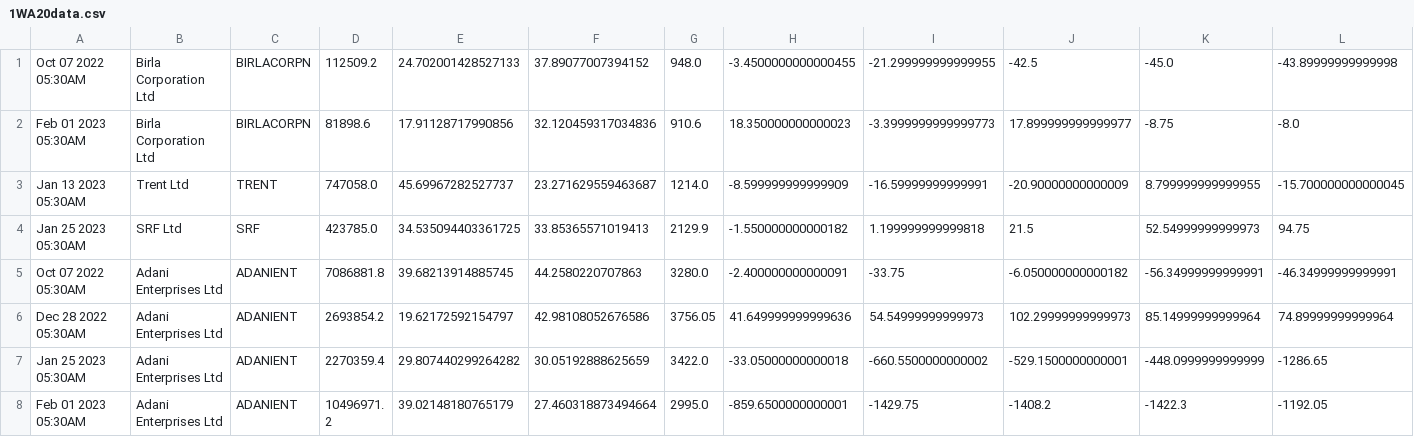
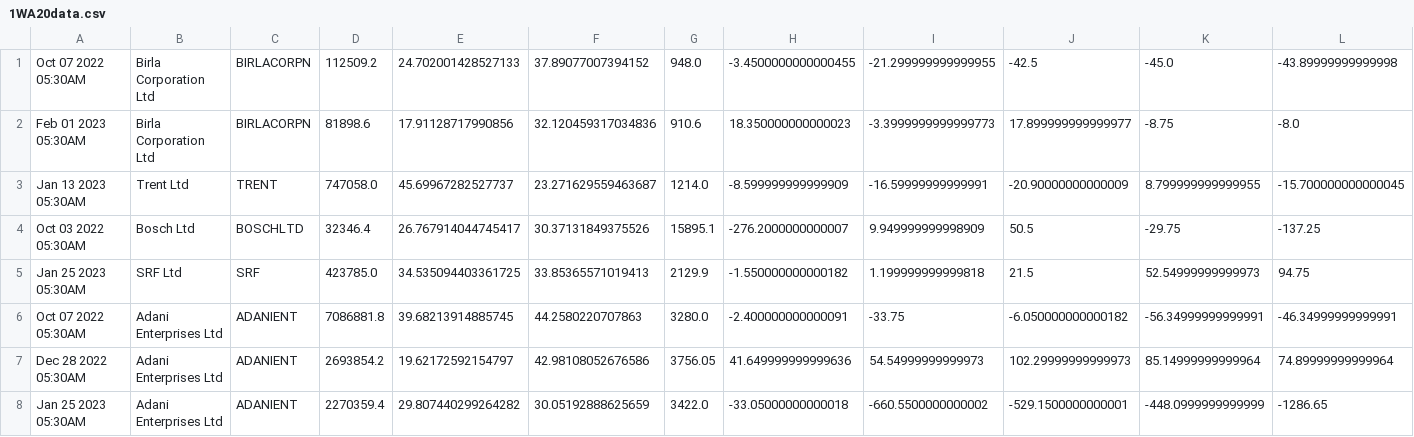
Before and after one commit to bentx/StockSpell, a CSV file: Results/details/1WA20data.csv, drawn as a sheet; only a part is shown; the shorter side is filled out with more unchanged rows; rows hold the shown columns only; the diff names each change by its address in the sheet, - before the commit and + after, or states it on an @@ line.

```diff
--- a/Results/details/1WA20data.csv
+++ b/Results/details/1WA20data.csv
+row 4: Oct 03 2022 05:30AM | Bosch Ltd | BOSCHLTD | 32346.4 | 26.767914044745417 | 30.37131849375526 | 15895.1 | -276.2000000000007 | 9.949999999998909 | 50.5 | -29.75 | -137.25
```
Also changed, not shown: Results/details/PDCB0data.csv, Results/details/PP0data.csv, 15 other files.
